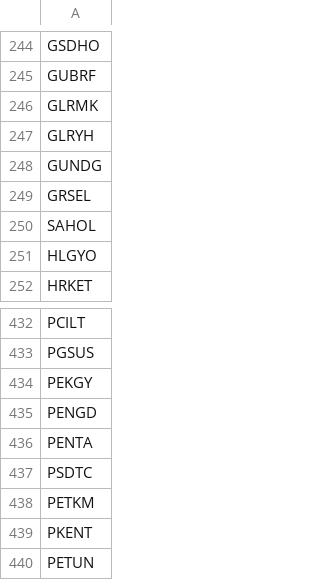
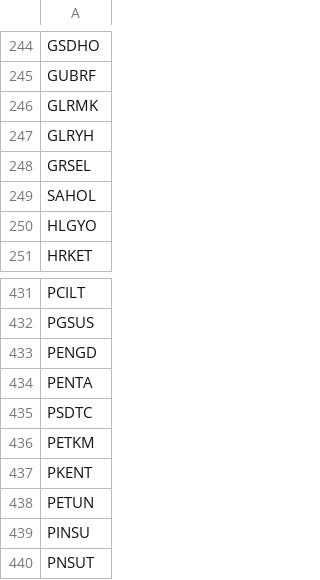
Before and after one commit to ahmetdriveport/temelveri, a CSV file: data/bist_tum.csv, drawn as a sheet; only a part is shown, gaps mark what is left out; the shorter side is filled out with more unchanged rows; the diff names each change by its address in the sheet, - before the commit and + after, or states it on an @@ line.

```diff
--- a/data/bist_tum.csv
+++ b/data/bist_tum.csv
-row 248: GUNDG
-row 434: PEKGY
```
